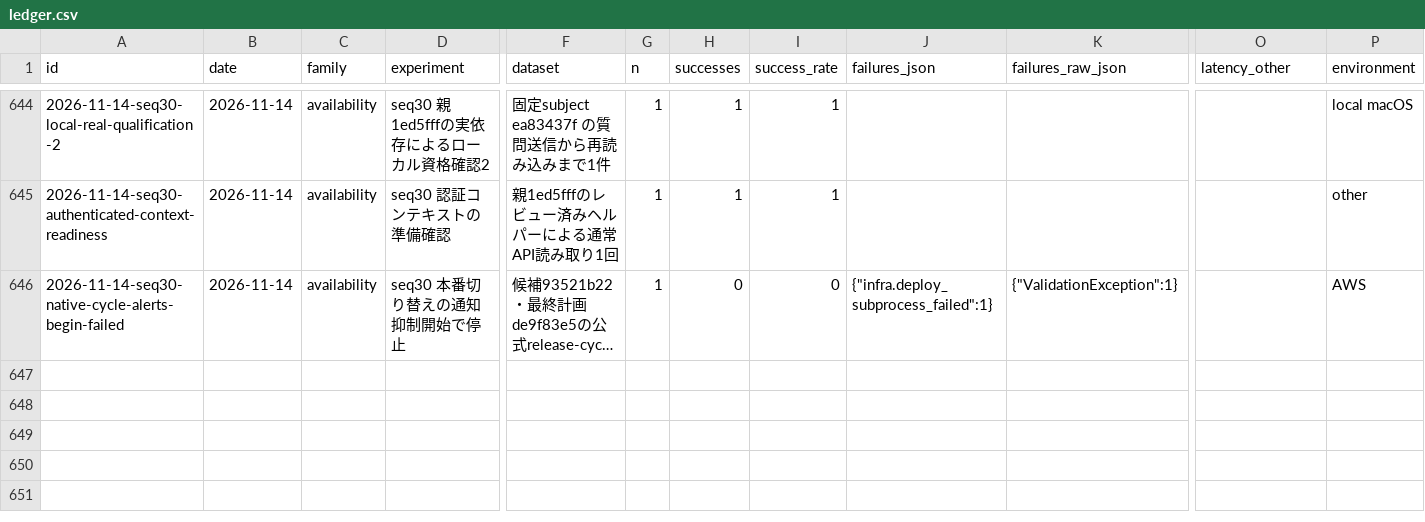
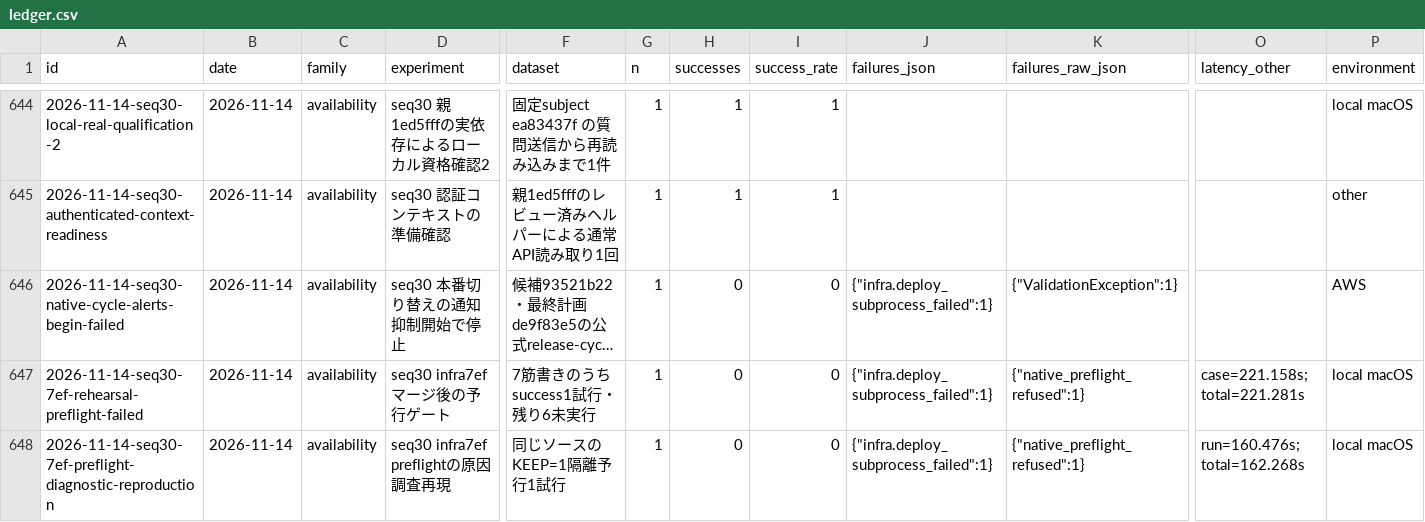
Before and after one commit to AtsushiHosaka/pals, a CSV file: docs/quality-ledger/ledger.csv, drawn as a sheet; only a part is shown, gaps mark what is left out; long unchanged cells end in …; rows hold the shown columns only; the diff names each change by its address in the sheet, - before the commit and + after, or states it on an @@ line.

Commit message:
Record failed seq30 post-merge rehearsal and bounded diagnosis

```diff
--- a/docs/quality-ledger/ledger.csv
+++ b/docs/quality-ledger/ledger.csv
+row 647: 2026-11-14-seq30-7ef-rehearsal-preflight-failed | 2026-11-14 | availability | seq30 infra7efマージ後の予行ゲート | 7筋書きのうちsuccess1試行・残り6未実行 | 1 | 0 | 0 | {"infra.deploy_subprocess_failed":1} | {"native_preflight_refused":1} | case=221.158s; total=221.281s | local macOS
+row 648: 2026-11-14-seq30-7ef-preflight-diagnostic-reproduction | 2026-11-14 | availability | seq30 infra7ef preflightの原因調査再現 | 同じソースのKEEP=1隔離予行1試行 | 1 | 0 | 0 | {"infra.deploy_subprocess_failed":1} | {"native_preflight_refused":1} | run=160.476s; total=162.268s | local macOS
```
Also changed, not shown: 5 other files.
